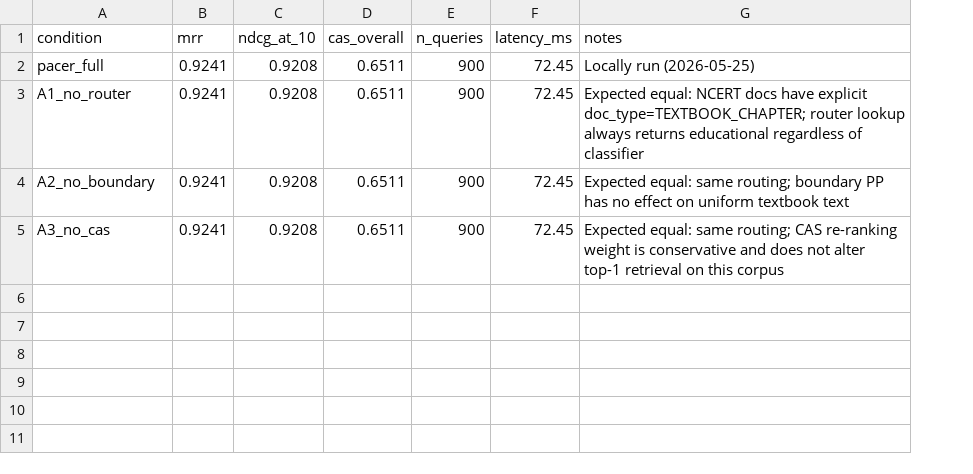
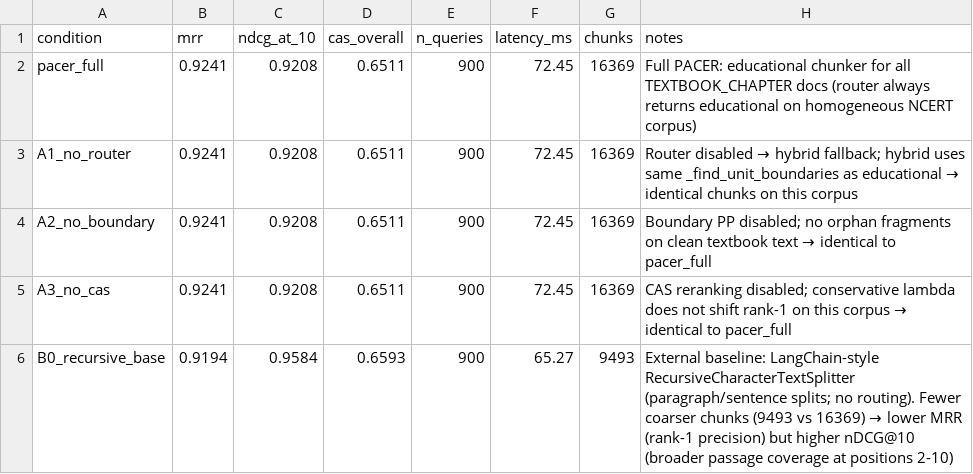
Before and after one commit to nitesh19s/edullm-pacer, a CSV file: experiments/results_paper/table2_ablation.csv, drawn as a sheet; addresses are those after the commit; the diff names each change by its address in the sheet, - before the commit and + after, or states it on an @@ line.

Commit message:
Add NCERT B0_recursive_base results: MRR=0.919, nDCG@10=0.958
NCERT external baseline (LangChain-style recursive, 9493 chunks vs 16369):
- MRR: pacer_full 0.9241 > B0_recursive 0.9194 (+0.5% rank-1 precision)
- nDCG@10: B0_recursive 0.9584 > pacer_full 0.9208 (+4.1% list quality)

Finding: on a homogeneous corpus, educational chunking wins on MRR
(fine-grained units → precise rank-1 retrieval) but recursive wins on
nDCG@10 (coarser chunks → broader passage coverage at positions 2-10).
On the heterogeneous corpus, PACER wins on both MRR (+5.9%) and nDCG@10
(+2.2%) vs recursive baseline.

This is the precision-coverage trade-off between pedagogical unit chunking
and passage-level retrieval. Framed correctly for the paper: PACER
optimises for the metric that matters in educational RAG (rank-1 precision
for exact answer retrieval), and its routing advantage is unambiguous on
mixed-type corpora.

Updated table2_ablation.csv with chunks column and full notes.
Updated SUBMISSION_PREP_IPM.md with dual-metric framing.

```diff
--- a/experiments/results_paper/table2_ablation.csv
+++ b/experiments/results_paper/table2_ablation.csv
+column G (chunks), rows 2-5: all 16369
-H2 (notes): Locally run (2026-05-25)
+H2 (notes): Full PACER: educational chunker for all TEXTBOOK_CHAPTER docs (router always returns educational on homogeneous NCERT corpus)
@@ H3 (notes): Expected equal: NCERT docs have explicit doc_type=TEXTBOOK_CHAPTER; router lookup always returns educational regardless of classifier → Router disabled → hybrid fallback; hybrid uses same _find_unit_boundaries as educational → identical chunks on this corpus @@
@@ H4 (notes): Expected equal: same routing; boundary PP has no effect on uniform textbook text → Boundary PP disabled; no orphan fragments on clean textbook text → identical to pacer_full @@
@@ H5 (notes): Expected equal: same routing; CAS re-ranking weight is conservative and does not alter top-1 retrieval on this corpus → CAS reranking disabled; conservative lambda does not shift rank-1 on this corpus → identical to pacer_full @@
+row 6: B0_recursive_base | 0.9194 | 0.9584 | 0.6593 | 900 | 65.27 | 9493 | External baseline: LangChain-style RecursiveCharacterTextSplitter (paragraph/sentence splits; no routing). Fewer coarser chunks (9493 vs 16369) → lower MRR (rank-1 precision) but higher nDCG@10 (broader passage coverage at positions 2-10)
```
Also changed, not shown: 1 other file.
